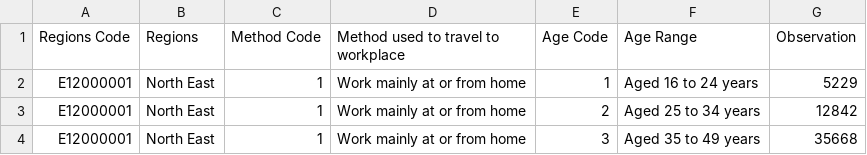
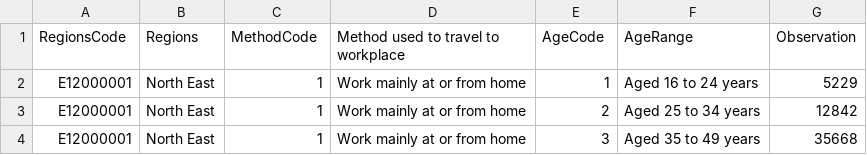
Before and after one commit to iibad5/censusData, a CSV file: ModeOfTravel-2011.csv, drawn as a sheet; only a part is shown.

Commit message:
Update ModeOfTravel-2011.csv

```diff
--- a/ModeOfTravel-2011.csv
+++ b/ModeOfTravel-2011.csv
@@ -1,2 +1,2 @@
-Regions Code,Regions,Method Code,Method used to travel to workplace,Age Code,Age Range,Observation
+RegionsCode,Regions,MethodCode,Method used to travel to workplace,AgeCode,AgeRange,Observation
 E12000001,North East,1,Work mainly at or from home,1,Aged 16 to 24 years,5229
```
